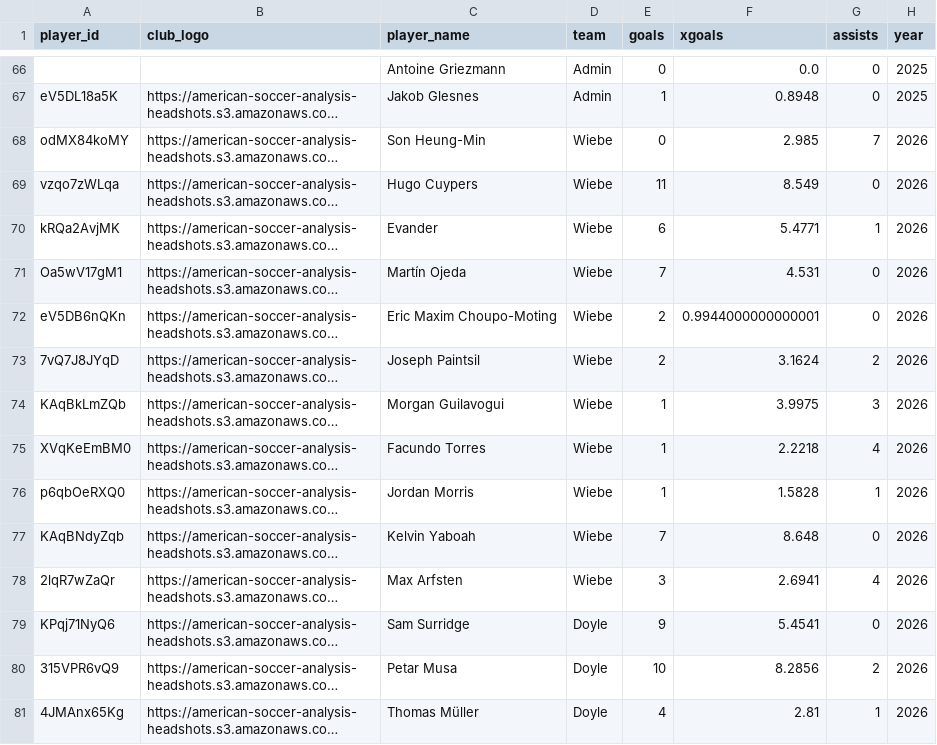
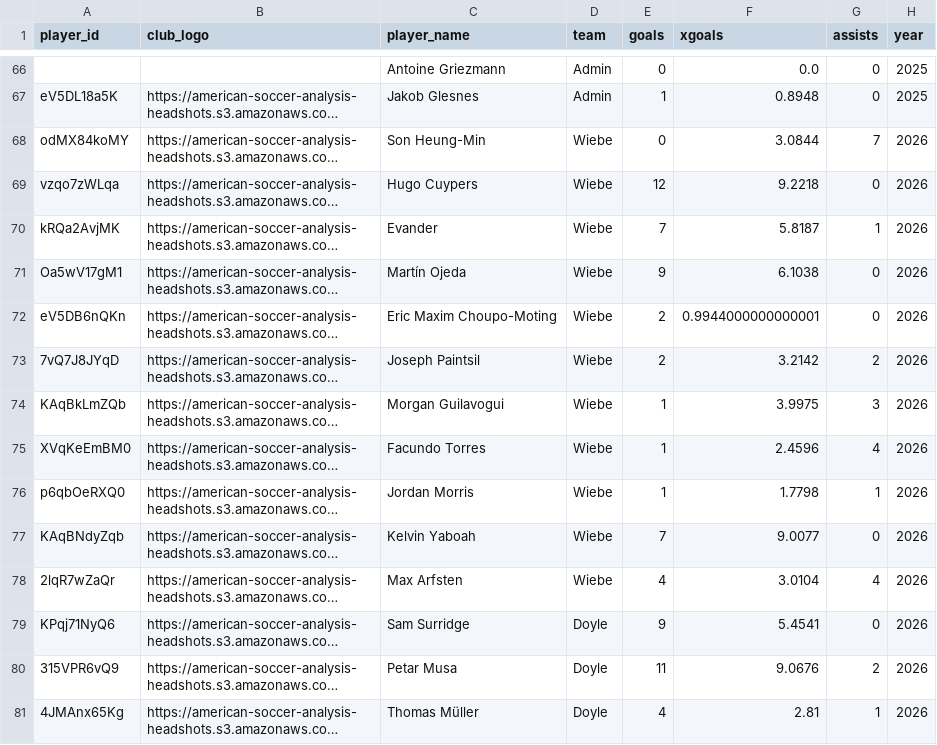
Before and after one commit to bgrnwd/soccerwise, a CSV file: src/standings.csv, drawn as a sheet; only a part is shown, gaps mark what is left out; long unchanged cells end in …; the diff covers the shown part only; the diff names each change by its address in the sheet, - before the commit and + after, or states it on an @@ line.

```diff
--- a/src/standings.csv
+++ b/src/standings.csv
-F68 (xgoals): 2.985
+F68 (xgoals): 3.0844
-E69 (goals): 11
+E69 (goals): 12
-F69 (xgoals): 8.549
+F69 (xgoals): 9.2218
-E70 (goals): 6
+E70 (goals): 7
-F70 (xgoals): 5.4771
+F70 (xgoals): 5.8187
-E71 (goals): 7
+E71 (goals): 9
-F71 (xgoals): 4.531
+F71 (xgoals): 6.1038
-F73 (xgoals): 3.1624
+F73 (xgoals): 3.2142
-F75 (xgoals): 2.2218
+F75 (xgoals): 2.4596
-F76 (xgoals): 1.5828
+F76 (xgoals): 1.7798
-F77 (xgoals): 8.648
+F77 (xgoals): 9.0077
-E78 (goals): 3
+E78 (goals): 4
-F78 (xgoals): 2.6941
+F78 (xgoals): 3.0104
-E80 (goals): 10
+E80 (goals): 11
-F80 (xgoals): 8.2856
+F80 (xgoals): 9.0676
```
Also changed, not shown: 45 edited cells elsewhere in this file, src/over_under.csv, 2 other files.
